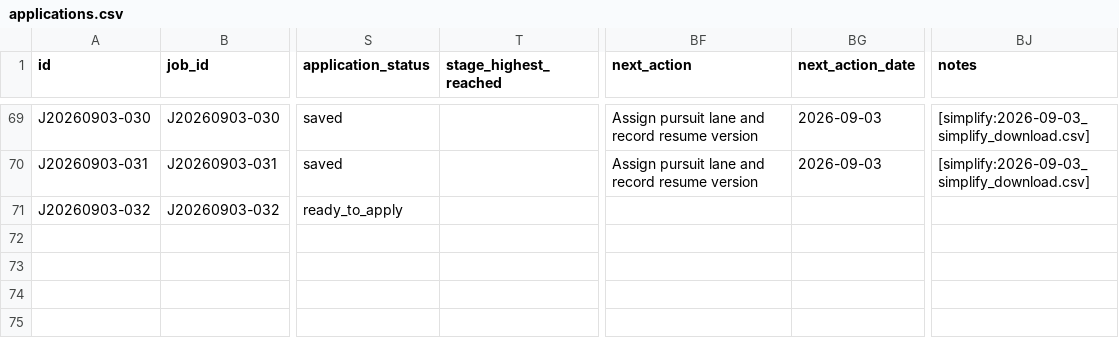
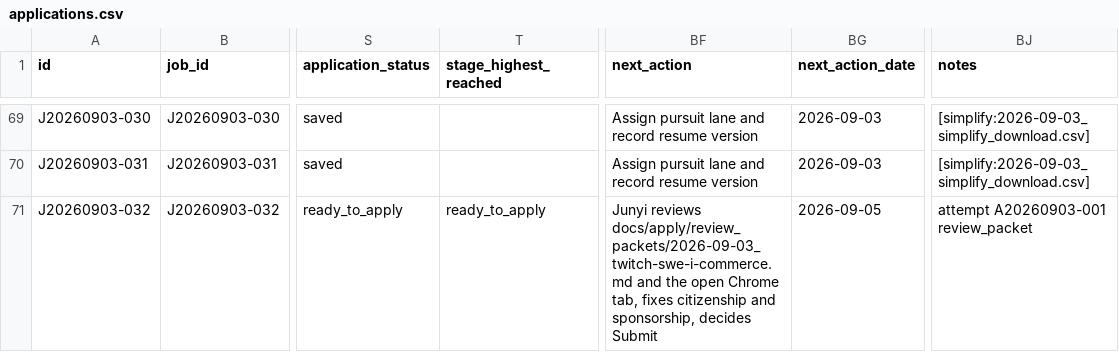
Before and after one commit to JunyiZhou-Conny/job-search-2026-2027-starter, a CSV file: data/applications.csv, drawn as a sheet; only a part is shown, gaps mark what is left out; the diff names each change by its address in the sheet, - before the commit and + after, or states it on an @@ line.

```diff
--- a/data/applications.csv
+++ b/data/applications.csv
-T71 (stage_highest_reached): (empty)
+T71 (stage_highest_reached): ready_to_apply
-BF71 (next_action): (empty)
+BF71 (next_action): Junyi reviews docs/apply/review_packets/2026-09-03_twitch-swe-i-commerce.md and the open Chrome tab, fixes citizenship and sponsorship, decides Submit
-BG71 (next_action_date): (empty)
+BG71 (next_action_date): 2026-09-05
-BJ71 (notes): (empty)
+BJ71 (notes): attempt A20260903-001 review_packet
```
Also changed, not shown: data/activity_log.csv, data/apply_attempts.csv, 3 other files.
